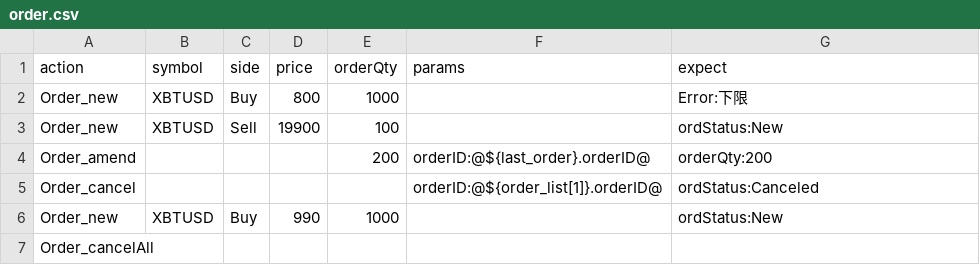
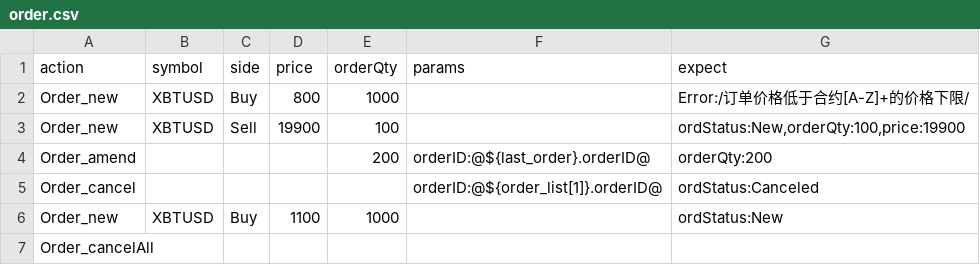
Before and after one commit to frozenpine/ngetrader, a CSV file: examples/test_runner/csv/order.csv, drawn as a sheet.

Commit message:
修正测试用例demo

```diff
--- a/examples/test_runner/csv/order.csv
+++ b/examples/test_runner/csv/order.csv
@@ -1,7 +1,7 @@
 action,symbol,side,price,orderQty,params,expect
-Order_new,XBTUSD,Buy,800,1000,,Error:下限
-Order_new,XBTUSD,Sell,19900,100,,ordStatus:New
+Order_new,XBTUSD,Buy,800,1000,,Error:/订单价格低于合约[A-Z]+的价格下限/
+Order_new,XBTUSD,Sell,19900,100,,"ordStatus:New,orderQty:100,price:19900"
 Order_amend,,,,200,orderID:@${last_order}.orderID@,orderQty:200
 Order_cancel,,,,,orderID:@${order_list[1]}.orderID@,ordStatus:Canceled
-Order_new,XBTUSD,Buy,990,1000,,ordStatus:New
+Order_new,XBTUSD,Buy,1100,1000,,ordStatus:New
 Order_cancelAll,,,,,,
```
